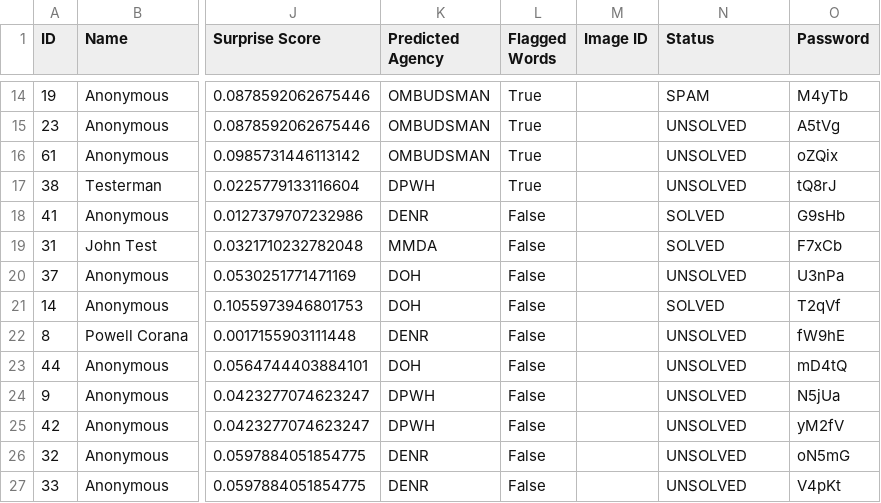
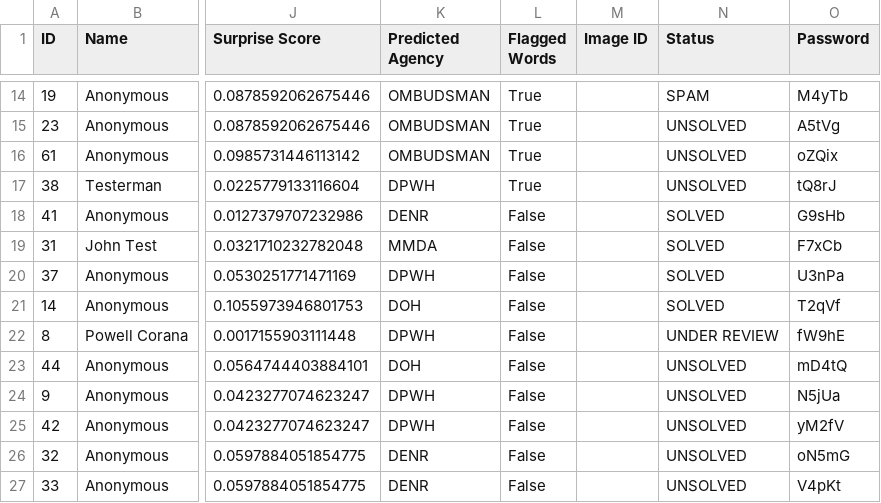
Before and after one commit to SmugOne/CitizenComplainAnalysisTest, a CSV file: CSVFile/ArrangedData.csv, drawn as a sheet; only a part is shown, gaps mark what is left out; the diff names each change by its address in the sheet, - before the commit and + after, or states it on an @@ line.

```diff
--- a/CSVFile/ArrangedData.csv
+++ b/CSVFile/ArrangedData.csv
-K20 (Predicted Agency): DOH
+K20 (Predicted Agency): DPWH
-N20 (Status): UNSOLVED
+N20 (Status): SOLVED
-K22 (Predicted Agency): DENR
+K22 (Predicted Agency): DPWH
-N22 (Status): UNSOLVED
+N22 (Status): UNDER REVIEW
```
Also changed, not shown: CSVFile/Archive.csv, CSVFile/ComplaintsData.csv, 1 other file.
